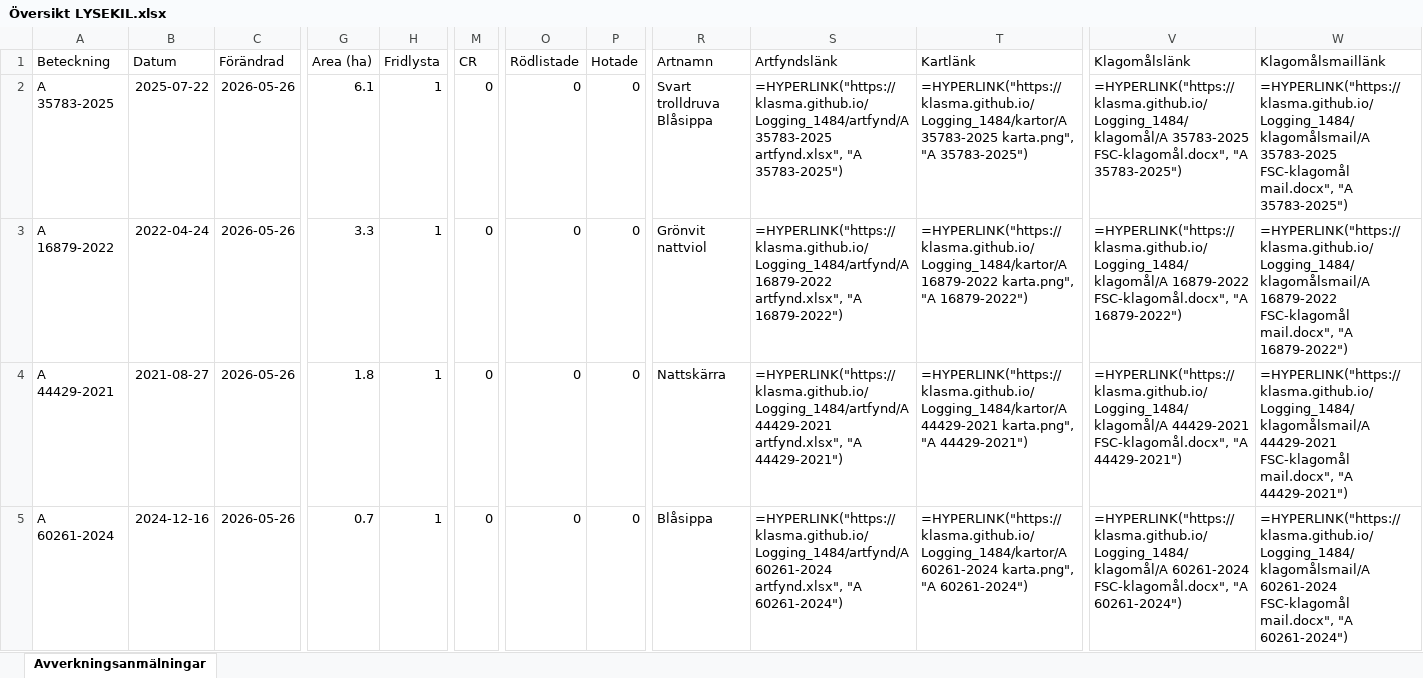
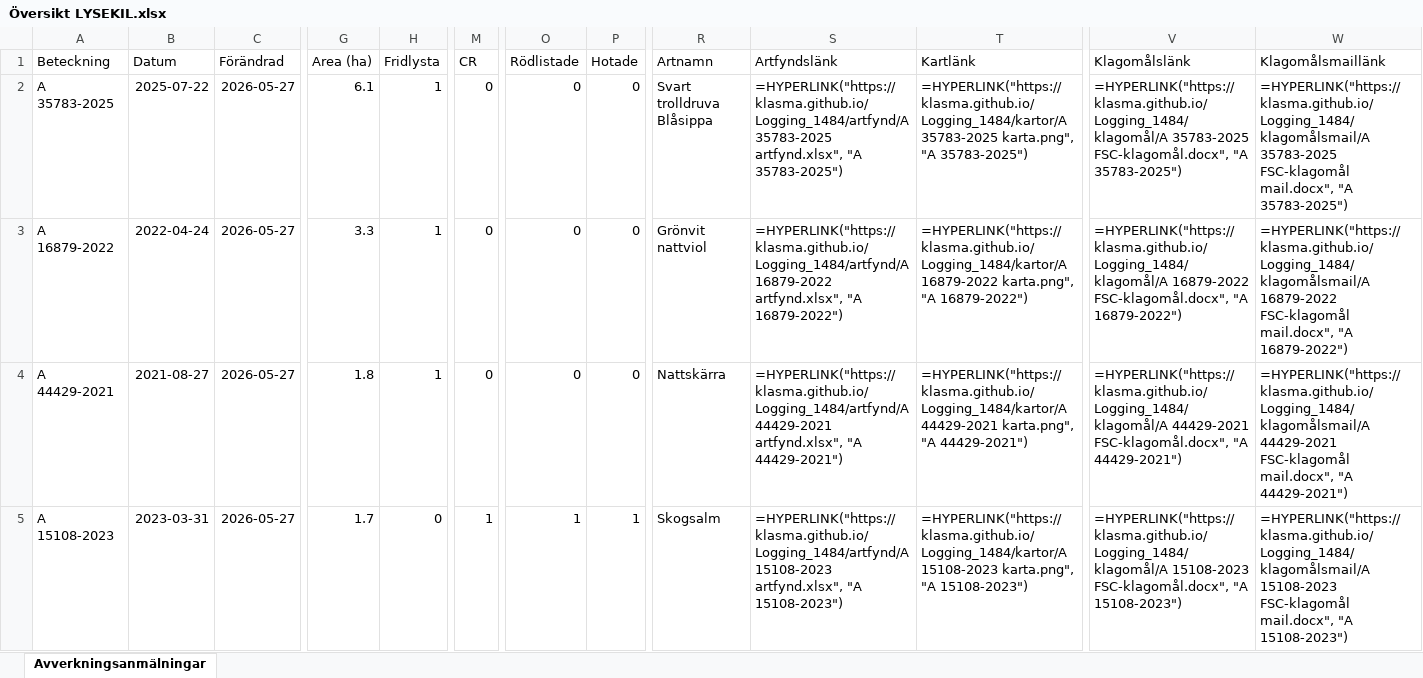
Before and after one commit to klasma/Logging_1484, an Excel workbook: Översikt LYSEKIL.xlsx, sheet Avverkningsanmälningar, drawn as a sheet; only a part is shown, gaps mark what is left out; values as stored, in another font and other column widths than the file's, no borders; formulas without a stored value are shown as written; the diff covers the shown part only; the diff names each change by its address in the sheet, - before the commit and + after, or states it on an @@ line.

```diff
--- a/Översikt LYSEKIL.xlsx (sheet Avverkningsanmälningar)
+++ b/Översikt LYSEKIL.xlsx (sheet Avverkningsanmälningar)
-C2:C5 (Förändrad): 2026-05-26
+C2:C5 (Förändrad): 2026-05-27
-A5 (Beteckning): A 60261-2024
+A5 (Beteckning): A 15108-2023
-B5 (Datum): 2024-12-16
+B5 (Datum): 2023-03-31
-G5 (Area (ha)): 0.7
+G5 (Area (ha)): 1.7
-H5 (Fridlysta): 1
+H5 (Fridlysta): 0
-M5 (CR): 0
+M5 (CR): 1
-O5 (Rödlistade): 0
+O5 (Rödlistade): 1
-P5 (Hotade): 0
+P5 (Hotade): 1
-R5 (Artnamn): Blåsippa
+R5 (Artnamn): Skogsalm
-S5 (Artfyndslänk): =HYPERLINK("https://klasma.github.io/Logging_1484/artfynd/A 60261-2024 artfynd.xlsx", "A 60261-2024")
+S5 (Artfyndslänk): =HYPERLINK("https://klasma.github.io/Logging_1484/artfynd/A 15108-2023 artfynd.xlsx", "A 15108-2023")
-T5 (Kartlänk): =HYPERLINK("https://klasma.github.io/Logging_1484/kartor/A 60261-2024 karta.png", "A 60261-2024")
+T5 (Kartlänk): =HYPERLINK("https://klasma.github.io/Logging_1484/kartor/A 15108-2023 karta.png", "A 15108-2023")
-V5 (Klagomålslänk): =HYPERLINK("https://klasma.github.io/Logging_1484/klagomål/A 60261-2024 FSC-klagomål.docx", "A 60261-2024")
+V5 (Klagomålslänk): =HYPERLINK("https://klasma.github.io/Logging_1484/klagomål/A 15108-2023 FSC-klagomål.docx", "A 15108-2023")
-W5 (Klagomålsmaillänk): =HYPERLINK("https://klasma.github.io/Logging_1484/klagomålsmail/A 60261-2024 FSC-klagomål mail.docx", "A 60261-2024")
+W5 (Klagomålsmaillänk): =HYPERLINK("https://klasma.github.io/Logging_1484/klagomålsmail/A 15108-2023 FSC-klagomål mail.docx", "A 15108-2023")
```
Also changed, not shown: 448 edited cells elsewhere in this sheet, artfynd/A 15108-2023 artfynd.xlsx, artfynd/A 16879-2022 artfynd.xlsx, 50 other files.
